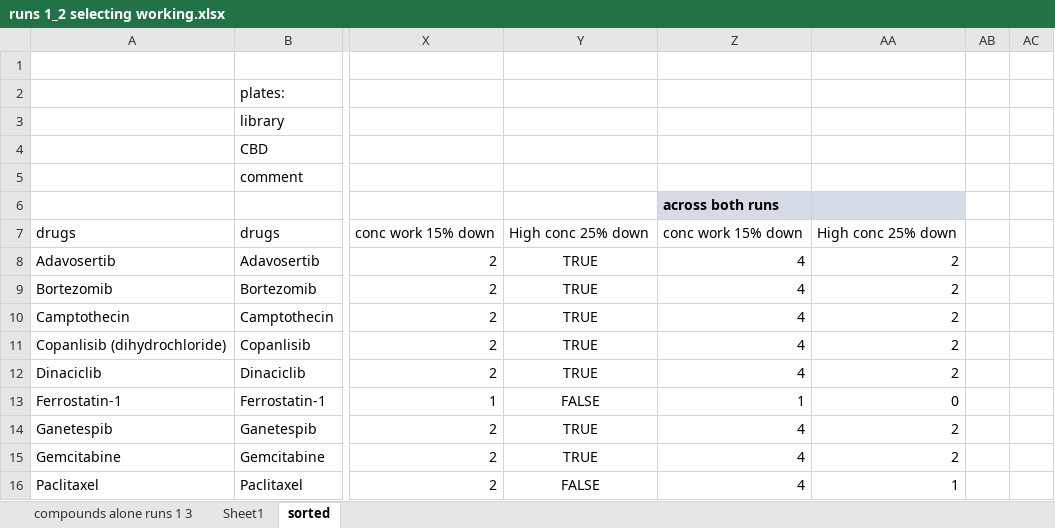
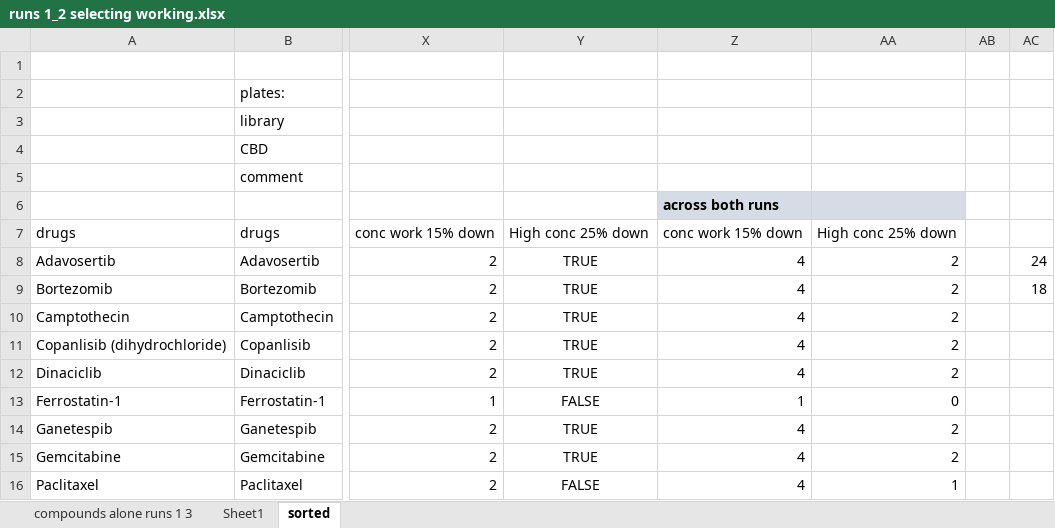
Before and after one commit to IGSerebriiskii/CBD_synergy_2022, an Excel workbook: runs 1_2 selecting working.xlsx, sheet sorted, drawn as a sheet; only a part is shown, gaps mark what is left out; values as stored, in another font and other column widths than the file's, no borders; conditional formats not drawn; the diff names each change by its address in the sheet, - before the commit and + after, or states it on an @@ line.

```diff
--- a/runs 1_2 selecting working.xlsx (sheet sorted)
+++ b/runs 1_2 selecting working.xlsx (sheet sorted)
-AC8: (empty)
+AC8: 24
-AC9: (empty)
+AC9: 18
```
Also changed, not shown: run 1 384 wells Nuc_Count (settings1) analysis/run1 384wells CTB vs total_area vs nucl_count.xlsx, run2 384wells CTB vs total_area vs nucl_count.xlsx, 25 other files.
